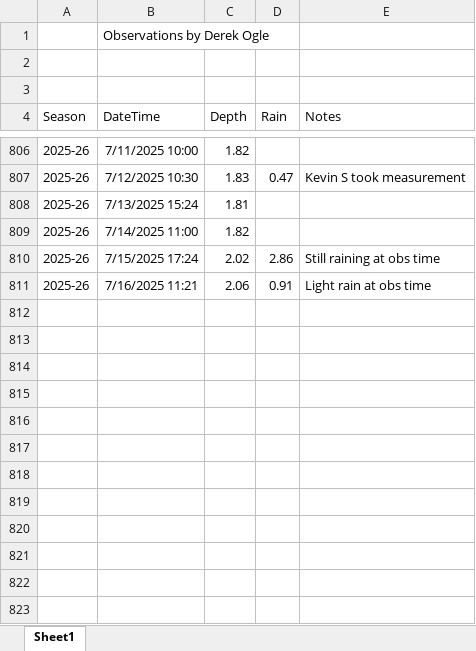
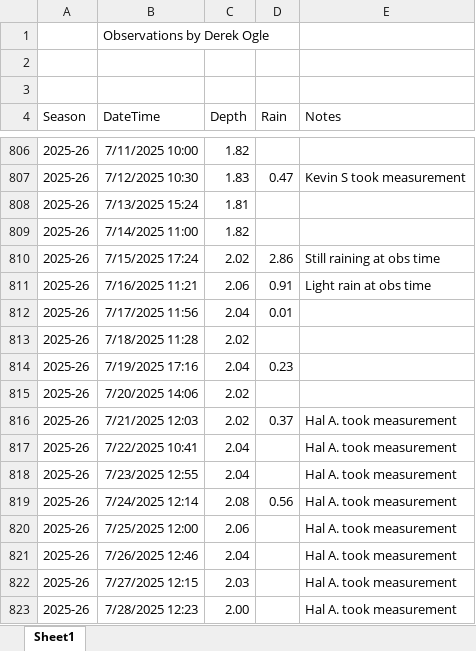
Before and after one commit to droglenc/droglenc.github.io, an Excel workbook: portfolio/posts/_data/Flynn_Dam_Heights.xlsx, sheet Sheet1, drawn as a sheet; only a part is shown, gaps mark what is left out; values as stored, in another font and other column widths than the file's, no borders; the diff names each change by its address in the sheet, - before the commit and + after, or states it on an @@ line.

```diff
--- a/portfolio/posts/_data/Flynn_Dam_Heights.xlsx (sheet Sheet1)
+++ b/portfolio/posts/_data/Flynn_Dam_Heights.xlsx (sheet Sheet1)
+row 812: 2025-26 | 7/17/2025 11:56 | 2.04 | 0.01
+row 813: 2025-26 | 7/18/2025 11:28 | 2.02
+row 814: 2025-26 | 7/19/2025 17:16 | 2.04 | 0.23
+row 815: 2025-26 | 7/20/2025 14:06 | 2.02
+row 816: 2025-26 | 7/21/2025 12:03 | 2.02 | 0.37 | Hal A. took measurement
+row 817: 2025-26 | 7/22/2025 10:41 | 2.04 |  | Hal A. took measurement
+row 818: 2025-26 | 7/23/2025 12:55 | 2.04 |  | Hal A. took measurement
+row 819: 2025-26 | 7/24/2025 12:14 | 2.08 | 0.56 | Hal A. took measurement
+row 820: 2025-26 | 7/25/2025 12:00 | 2.06 |  | Hal A. took measurement
+row 821: 2025-26 | 7/26/2025 12:46 | 2.04 |  | Hal A. took measurement
+row 822: 2025-26 | 7/27/2025 12:15 | 2.03 |  | Hal A. took measurement
+row 823: 2025-26 | 7/28/2025 12:23 | 2.00 |  | Hal A. took measurement
```
Also changed, not shown: 15 other files.
